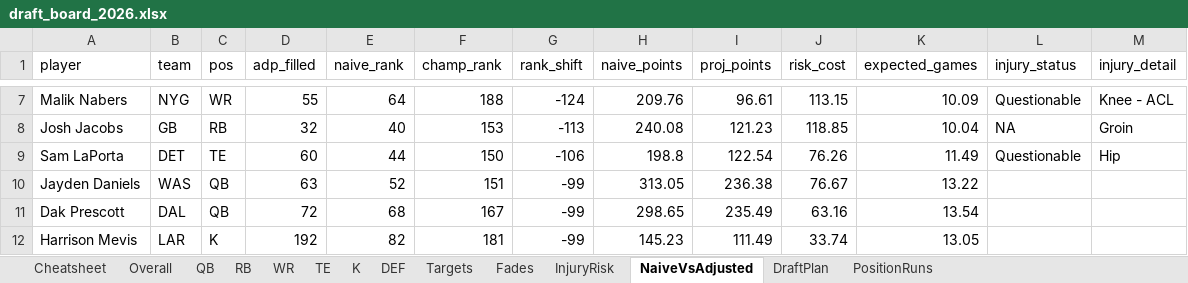
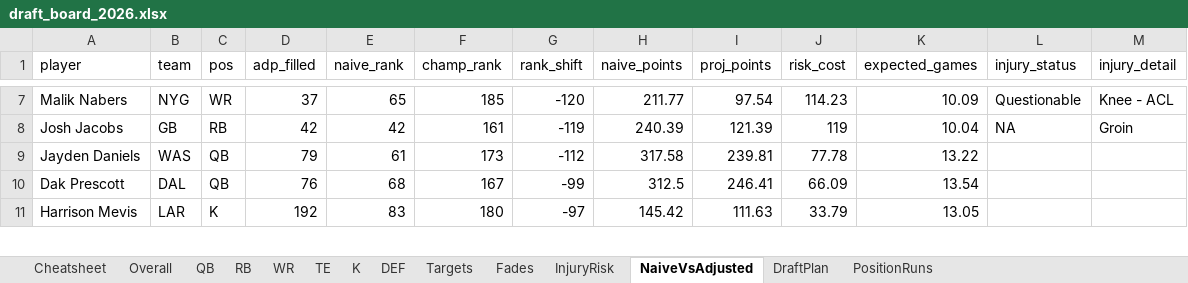
Before and after one commit to janus-tg/nfl_draft, an Excel workbook: output/draft_board_2026.xlsx, sheet NaiveVsAdjusted, drawn as a sheet; only a part is shown, gaps mark what is left out; values as stored, in another font and other column widths than the file's, no borders; removed rows and columns are numbered as before the commit, all else as after; the diff covers the shown part only; the diff names each change by its address in the sheet, - before the commit and + after, or states it on an @@ line.

Commit message:
feat: fill starters before bench (K/DEF exempt), refresh data from API
The recommender/canTake gate only nudged toward missing starters via a
score multiplier -- a strong enough bench player could still outscore a
weak starter-need pick. Since only the starting lineup scores points,
that's backwards: now Roster.can_take/canTake hard-blocks any pick that
neither fills a starter nor the flex slot while any non-K/DEF starter
is still missing. K and DEF stay exempt, since EARLIEST_ROUND already
pins them to the last two picks regardless.

Also refreshed all forward-looking data from the Sleeper API (player
metadata/injury news, 2026 season projections, expert consensus) and
reran the full pipeline + web export, so the new gate and the fresh
projections both land in draft_board_2026.xlsx and board.json together.

```diff
--- a/output/draft_board_2026.xlsx (sheet NaiveVsAdjusted)
+++ b/output/draft_board_2026.xlsx (sheet NaiveVsAdjusted)
-D7 (adp_filled): 55
+D7 (adp_filled): 37
-E7 (naive_rank): 64
+E7 (naive_rank): 65
-F7 (champ_rank): 188
+F7 (champ_rank): 185
-G7 (rank_shift): -124
+G7 (rank_shift): -120
-H7 (naive_points): 209.76
+H7 (naive_points): 211.77
-I7 (proj_points): 96.61
+I7 (proj_points): 97.54
-J7 (risk_cost): 113.15
+J7 (risk_cost): 114.23
-D8 (adp_filled): 32
+D8 (adp_filled): 42
-E8 (naive_rank): 40
+E8 (naive_rank): 42
-F8 (champ_rank): 153
+F8 (champ_rank): 161
-G8 (rank_shift): -113
+G8 (rank_shift): -119
-H8 (naive_points): 240.08
+H8 (naive_points): 240.39
-I8 (proj_points): 121.23
+I8 (proj_points): 121.39
-J8 (risk_cost): 118.85
+J8 (risk_cost): 119
-row 9: Sam LaPorta | DET | TE | 60 | 44 | 150 | -106 | 198.8 | 122.54 | 76.26 | 11.49 | Questionable | Hip
-D9 (adp_filled): 63
+D9 (adp_filled): 79
-E9 (naive_rank): 52
+E9 (naive_rank): 61
-F9 (champ_rank): 151
+F9 (champ_rank): 173
-G9 (rank_shift): -99
+G9 (rank_shift): -112
-H9 (naive_points): 313.05
+H9 (naive_points): 317.58
-I9 (proj_points): 236.38
+I9 (proj_points): 239.81
-J9 (risk_cost): 76.67
+J9 (risk_cost): 77.78
-D10 (adp_filled): 72
+D10 (adp_filled): 76
-H10 (naive_points): 298.65
+H10 (naive_points): 312.5
-I10 (proj_points): 235.49
+I10 (proj_points): 246.41
-J10 (risk_cost): 63.16
+J10 (risk_cost): 66.09
-E11 (naive_rank): 82
+E11 (naive_rank): 83
-F11 (champ_rank): 181
+F11 (champ_rank): 180
-G11 (rank_shift): -99
+G11 (rank_shift): -97
-H11 (naive_points): 145.23
+H11 (naive_points): 145.42
-I11 (proj_points): 111.49
+I11 (proj_points): 111.63
-J11 (risk_cost): 33.74
+J11 (risk_cost): 33.79
```
Also changed, not shown: 25 added rows, 24 removed rows and 94 edited cells elsewhere in this sheet, sheet Overall, sheet DraftPlan, sheet WR, sheet RB, sheet TE, sheet InjuryRisk, 7 more sheets, 3 other files.
